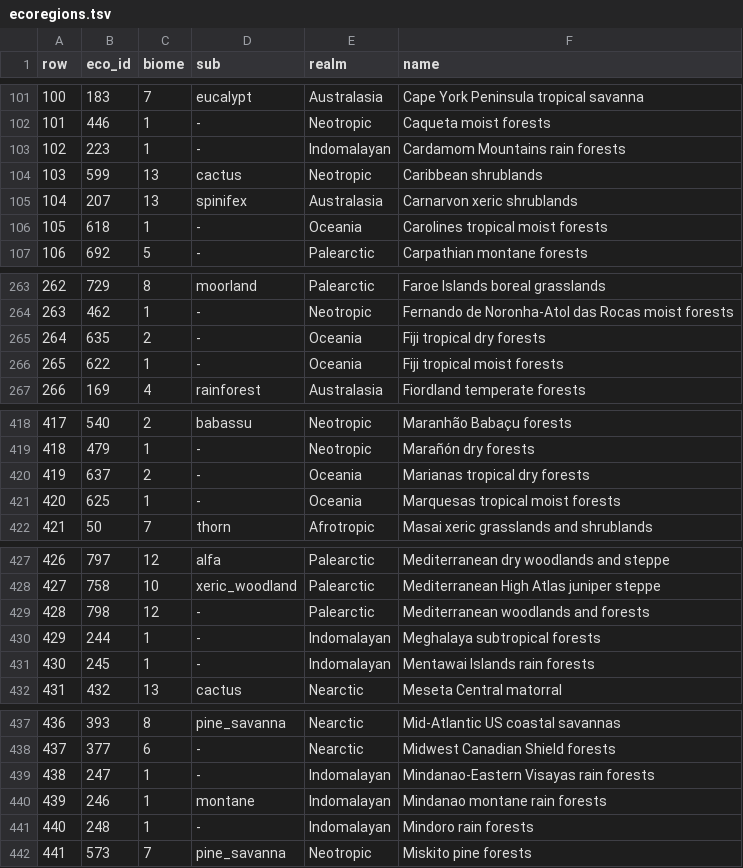
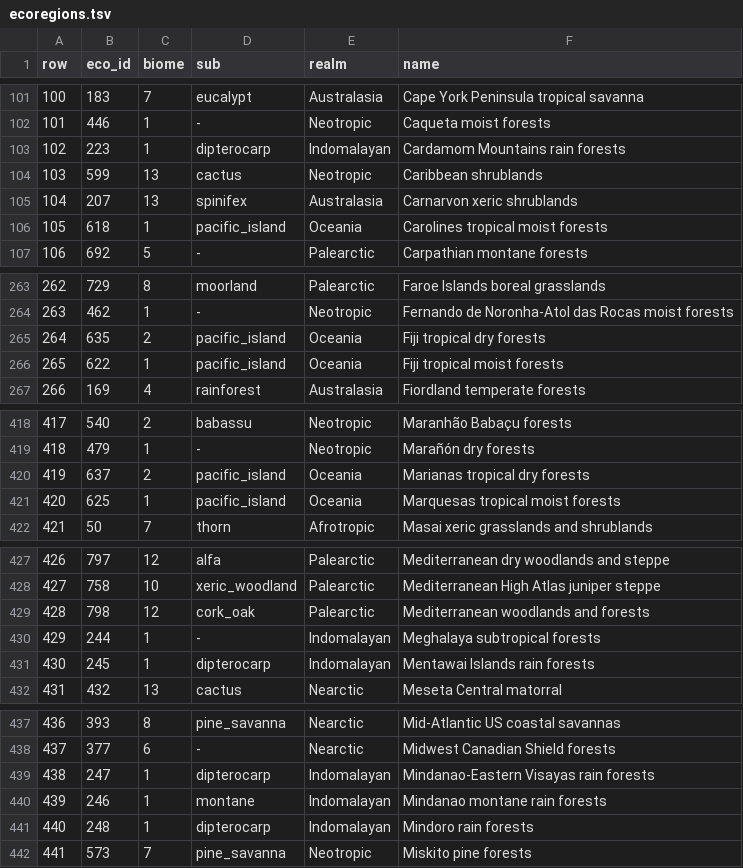
Before and after one commit to apotheoticstudios/gaia-earth, a TSV file: src/main/resources/realearth/ecoregions.tsv, drawn as a sheet; only a part is shown, gaps mark what is left out; the diff covers the shown part only.

```diff
--- a/src/main/resources/realearth/ecoregions.tsv
+++ b/src/main/resources/realearth/ecoregions.tsv
@@ -102,6 +102,6 @@ row	eco_id	biome	sub	realm	name
 101	446	1	-	Neotropic	Caqueta moist forests
-102	223	1	-	Indomalayan	Cardamom Mountains rain forests
+102	223	1	dipterocarp	Indomalayan	Cardamom Mountains rain forests
 103	599	13	cactus	Neotropic	Caribbean shrublands
 104	207	13	spinifex	Australasia	Carnarvon xeric shrublands
-105	618	1	-	Oceania	Carolines tropical moist forests
+105	618	1	pacific_island	Oceania	Carolines tropical moist forests
 106	692	5	-	Palearctic	Carpathian montane forests
@@ -264,4 +264,4 @@ row	eco_id	biome	sub	realm	name
 263	462	1	-	Neotropic	Fernando de Noronha-Atol das Rocas moist forests
-264	635	2	-	Oceania	Fiji tropical dry forests
-265	622	1	-	Oceania	Fiji tropical moist forests
+264	635	2	pacific_island	Oceania	Fiji tropical dry forests
+265	622	1	pacific_island	Oceania	Fiji tropical moist forests
 266	169	4	rainforest	Australasia	Fiordland temperate forests
@@ -419,4 +419,4 @@ row	eco_id	biome	sub	realm	name
 418	479	1	-	Neotropic	Marañón dry forests
-419	637	2	-	Oceania	Marianas tropical dry forests
-420	625	1	-	Oceania	Marquesas tropical moist forests
+419	637	2	pacific_island	Oceania	Marianas tropical dry forests
+420	625	1	pacific_island	Oceania	Marquesas tropical moist forests
 421	50	7	thorn	Afrotropic	Masai xeric grasslands and shrublands
@@ -428,5 +428,5 @@ row	eco_id	biome	sub	realm	name
 427	758	10	xeric_woodland	Palearctic	Mediterranean High Atlas juniper steppe
-428	798	12	-	Palearctic	Mediterranean woodlands and forests
+428	798	12	cork_oak	Palearctic	Mediterranean woodlands and forests
 429	244	1	-	Indomalayan	Meghalaya subtropical forests
-430	245	1	-	Indomalayan	Mentawai Islands rain forests
+430	245	1	dipterocarp	Indomalayan	Mentawai Islands rain forests
 431	432	13	cactus	Nearctic	Meseta Central matorral
@@ -438,5 +438,5 @@ row	eco_id	biome	sub	realm	name
 437	377	6	-	Nearctic	Midwest Canadian Shield forests
-438	247	1	-	Indomalayan	Mindanao-Eastern Visayas rain forests
+438	247	1	dipterocarp	Indomalayan	Mindanao-Eastern Visayas rain forests
 439	246	1	montane	Indomalayan	Mindanao montane rain forests
-440	248	1	-	Indomalayan	Mindoro rain forests
+440	248	1	dipterocarp	Indomalayan	Mindoro rain forests
 441	573	7	pine_savanna	Neotropic	Miskito pine forests
```
Also changed, not shown: 57 edited cells elsewhere in this file, 28 other files.
